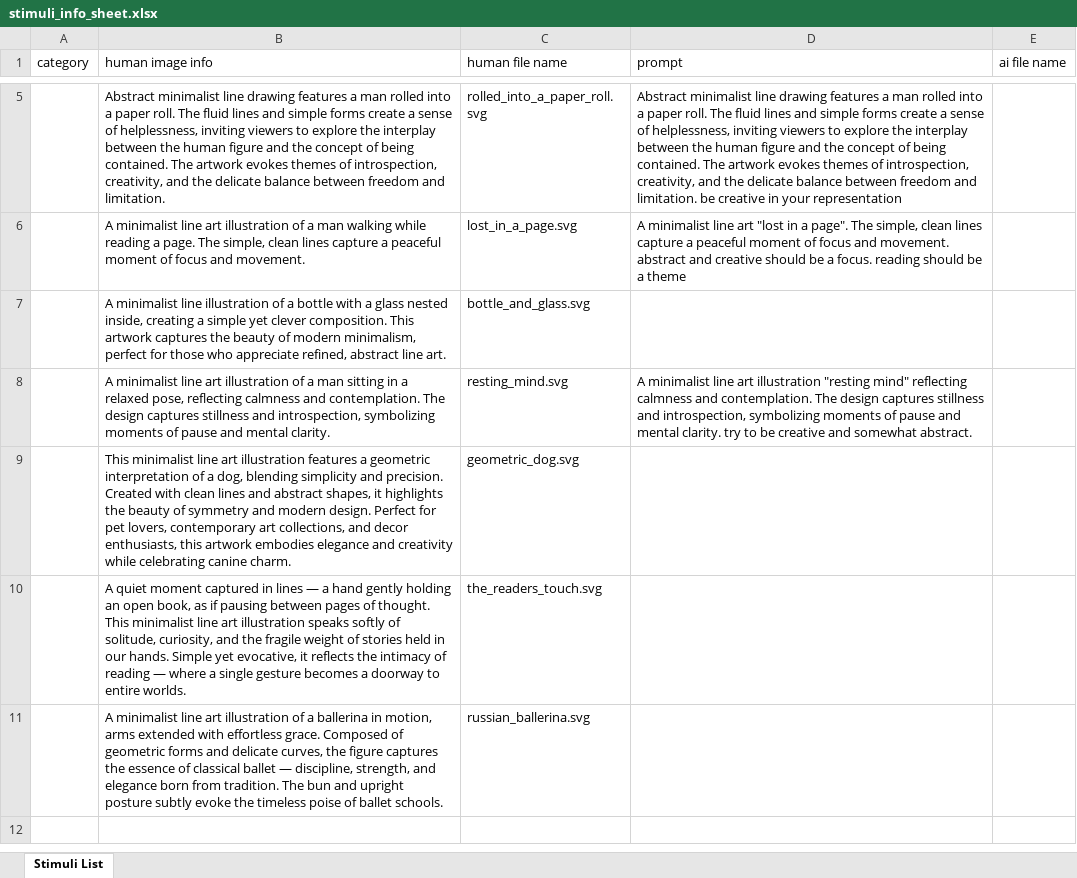
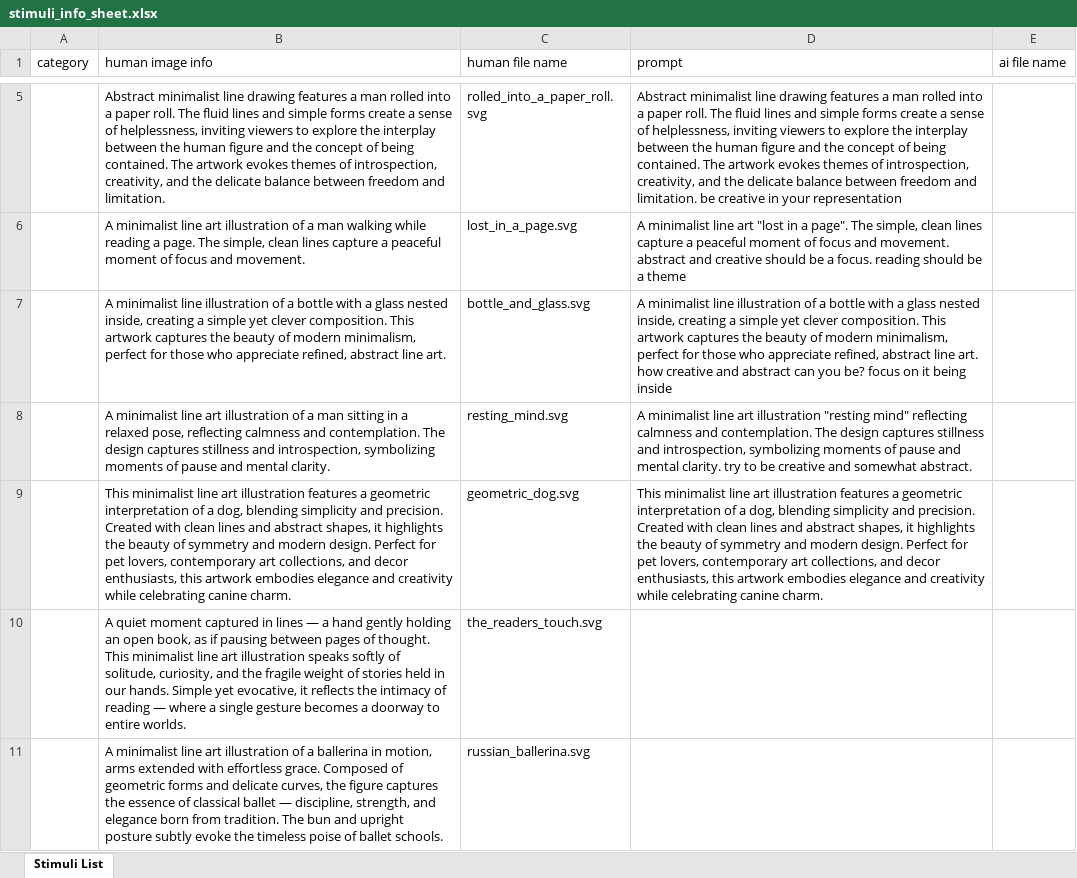
Before and after one commit to connormmckelvey/Being-Creative-Research-Project, an Excel workbook: Being Creative Research Project/data/stimuli_info_sheet.xlsx, sheet Stimuli List, drawn as a sheet; only a part is shown, gaps mark what is left out; values as stored, in another font and other column widths than the file's, no borders; ↵ is a line break in a cell; the diff names each change by its address in the sheet, - before the commit and + after, or states it on an @@ line.

Commit message:
added standardization algo, added stimuli_info, updated IK code to correctly work with the arm

```diff
--- a/Being Creative Research Project/data/stimuli_info_sheet.xlsx (sheet Stimuli List)
+++ b/Being Creative Research Project/data/stimuli_info_sheet.xlsx (sheet Stimuli List)
-D7 (prompt): (empty)
+D7 (prompt): A minimalist line illustration of a bottle with a glass nested inside, creating a simple yet clever composition. This artwork captures the beauty of modern minimalism, perfect for those who appreciate refined, abstract line art. ↵ how creative and abstract can you be? focus on it being inside
-D9 (prompt): (empty)
+D9 (prompt): This minimalist line art illustration features a geometric interpretation of a dog, blending simplicity and precision. Created with clean lines and abstract shapes, it highlights the beauty of symmetry and modern design. Perfect for pet lovers, contemporary art collections, and decor enthusiasts, this artwork embodies elegance and creativity while celebrating canine charm.
```
Also changed, not shown: 52 other files.
